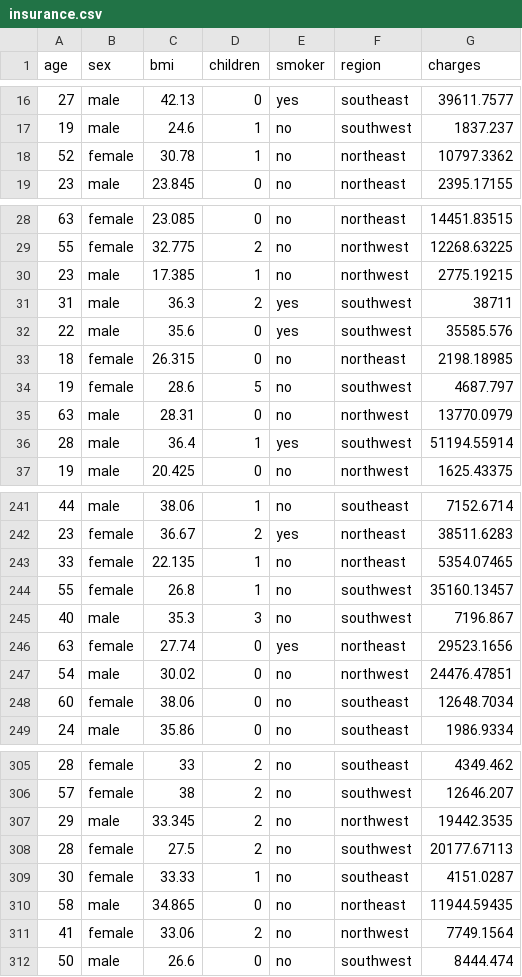
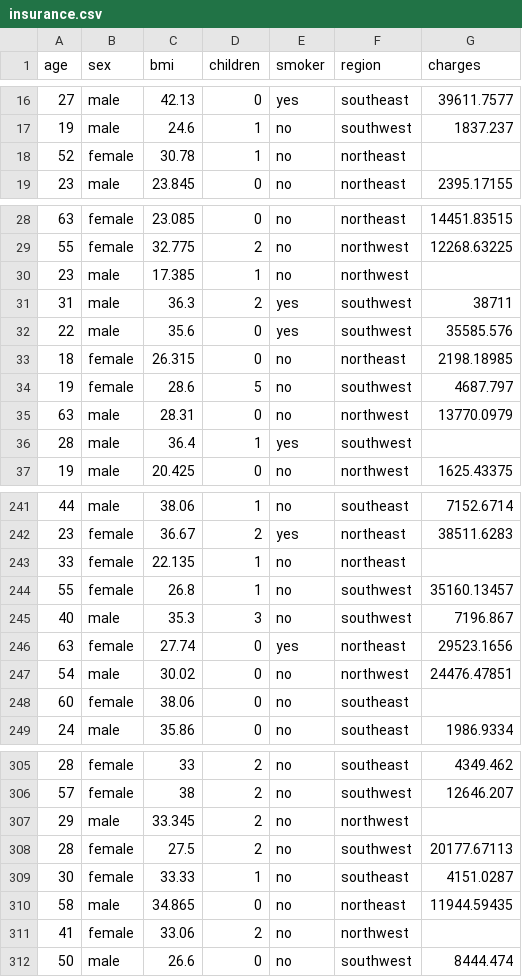
Before and after one commit to qNOVAq/AI, a CSV file: ML/Supervised/002-Insurance/insurance/insurance.csv, drawn as a sheet; only a part is shown, gaps mark what is left out; the diff covers the shown part only.

```diff
--- a/ML/Supervised/002-Insurance/insurance/insurance.csv
+++ b/ML/Supervised/002-Insurance/insurance/insurance.csv
@@ -17,3 +17,3 @@ age,sex,bmi,children,smoker,region,charges
 19,male,24.6,1,no,southwest,1837.237
-52,female,30.78,1,no,northeast,10797.3362
+52,female,30.78,1,no,northeast,
 23,male,23.845,0,no,northeast,2395.17155
@@ -29,3 +29,3 @@ age,sex,bmi,children,smoker,region,charges
 55,female,32.775,2,no,northwest,12268.63225
-23,male,17.385,1,no,northwest,2775.19215
+23,male,17.385,1,no,northwest,
 31,male,36.3,2,yes,southwest,38711
@@ -35,3 +35,3 @@ age,sex,bmi,children,smoker,region,charges
 63,male,28.31,0,no,northwest,13770.0979
-28,male,36.4,1,yes,southwest,51194.55914
+28,male,36.4,1,yes,southwest,
 19,male,20.425,0,no,northwest,1625.43375
@@ -242,3 +242,3 @@ age,sex,bmi,children,smoker,region,charges
 23,female,36.67,2,yes,northeast,38511.6283
-33,female,22.135,1,no,northeast,5354.07465
+33,female,22.135,1,no,northeast,
 55,female,26.8,1,no,southwest,35160.13457
@@ -247,3 +247,3 @@ age,sex,bmi,children,smoker,region,charges
 54,male,30.02,0,no,northwest,24476.47851
-60,female,38.06,0,no,southeast,12648.7034
+60,female,38.06,0,no,southeast,
 24,male,35.86,0,no,southeast,1986.9334
@@ -306,3 +306,3 @@ age,sex,bmi,children,smoker,region,charges
 57,female,38,2,no,southwest,12646.207
-29,male,33.345,2,no,northwest,19442.3535
+29,male,33.345,2,no,northwest,
 28,female,27.5,2,no,southwest,20177.67113
@@ -310,3 +310,3 @@ age,sex,bmi,children,smoker,region,charges
 58,male,34.865,0,no,northeast,11944.59435
-41,female,33.06,2,no,northwest,7749.1564
+41,female,33.06,2,no,northwest,
 50,male,26.6,0,no,southwest,8444.474
```
Also changed, not shown: 15 edited cells elsewhere in this file, 1 other file.
